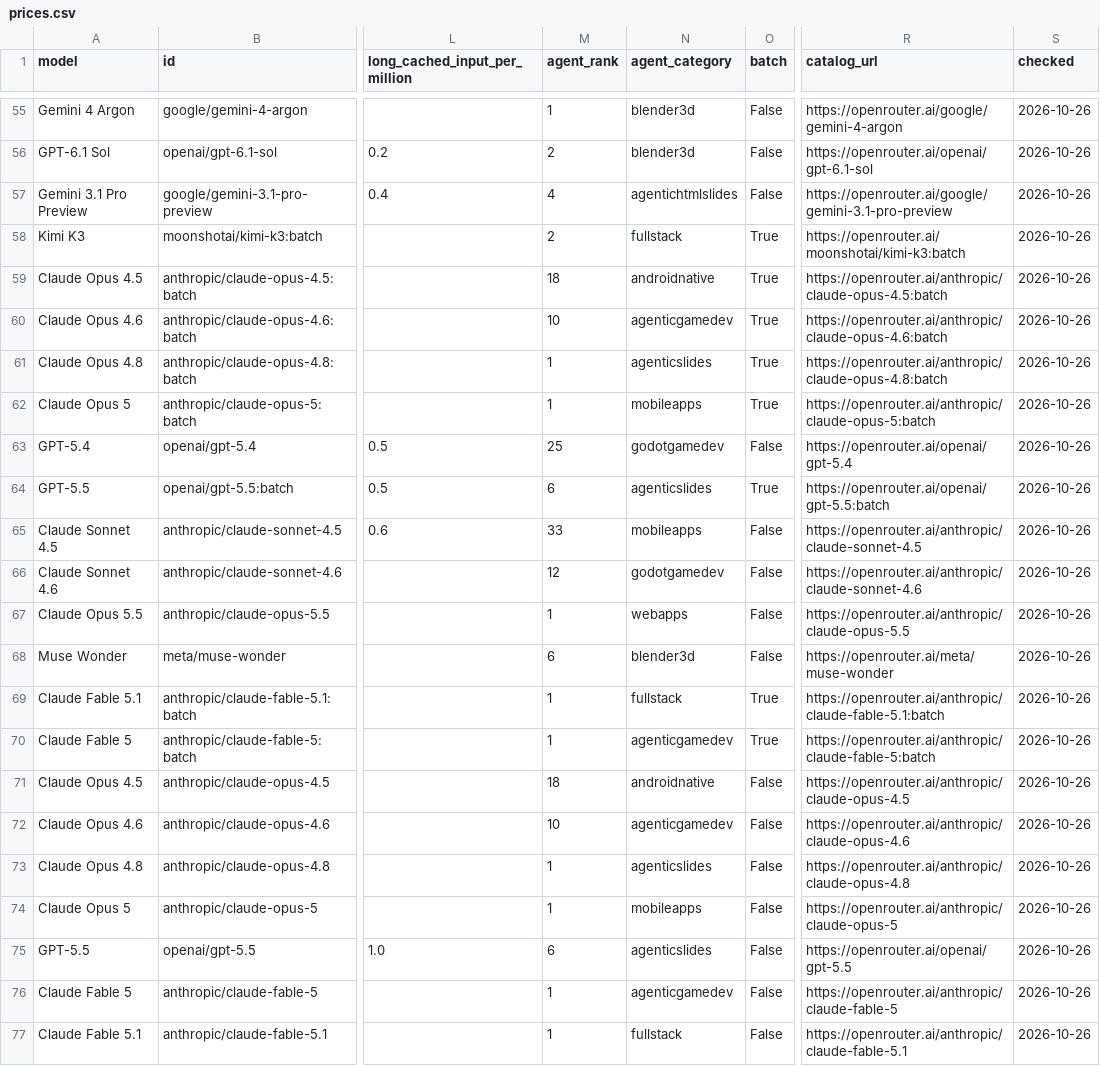
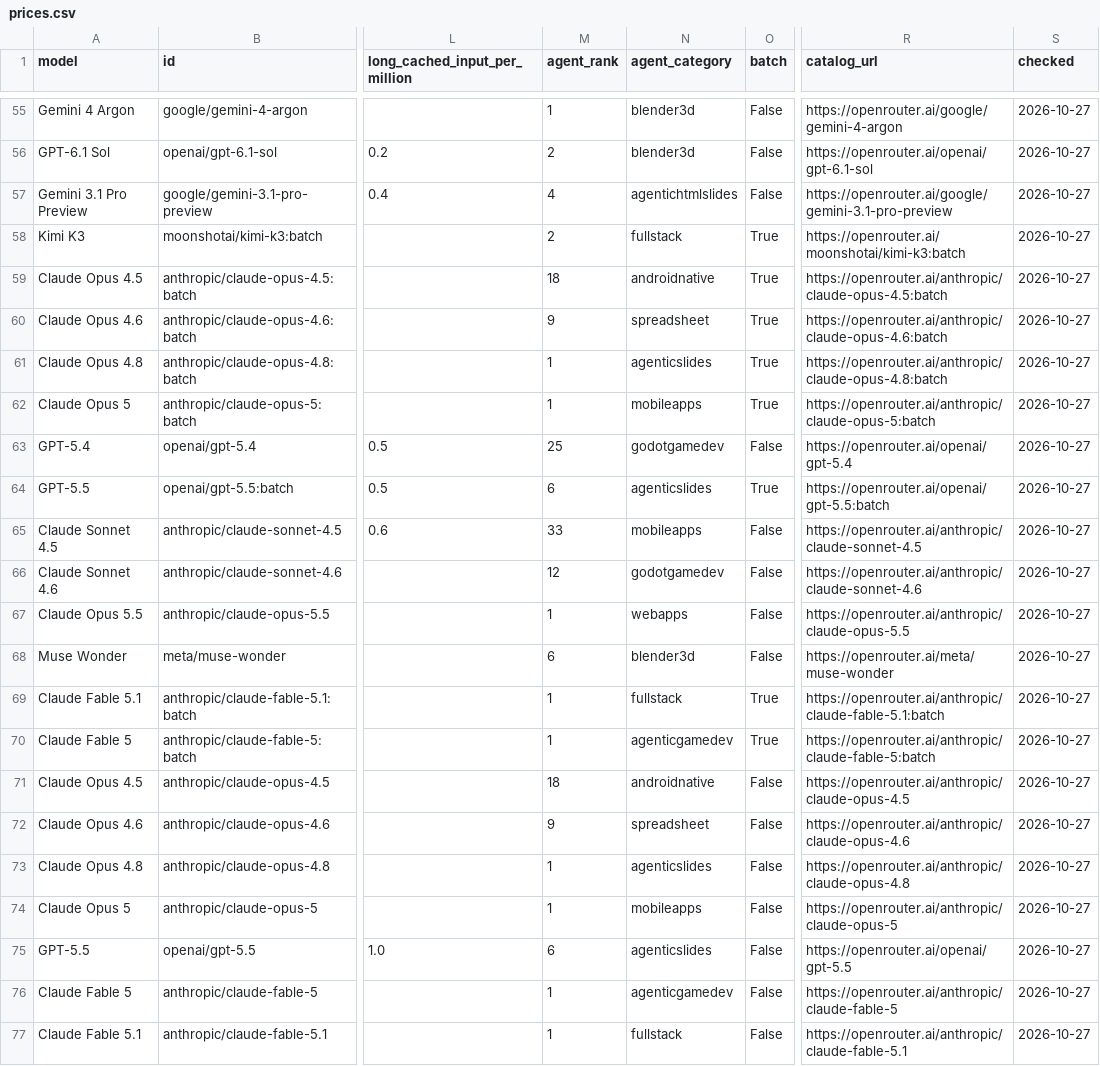
Before and after one commit to xyzs996/llm-api-pricing, a CSV file: data/prices.csv, drawn as a sheet; only a part is shown, gaps mark what is left out; the diff covers the shown part only; the diff names each change by its address in the sheet, - before the commit and + after, or states it on an @@ line.

Commit message:
64 field notes on AI coding agents — +0 ~22 -0 files

```diff
--- a/data/prices.csv
+++ b/data/prices.csv
-S55:S77 (checked): 2026-10-26
+S55:S77 (checked): 2026-10-27
-M60 (agent_rank): 10
+M60 (agent_rank): 9
-N60 (agent_category): agenticgamedev
+N60 (agent_category): spreadsheet
-M72 (agent_rank): 10
+M72 (agent_rank): 9
-N72 (agent_category): agenticgamedev
+N72 (agent_category): spreadsheet
```
Also changed, not shown: 1 added row, 1 removed row and 62 edited cells elsewhere in this file, prices.csv, 20 other files.
